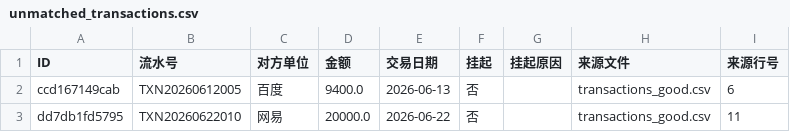
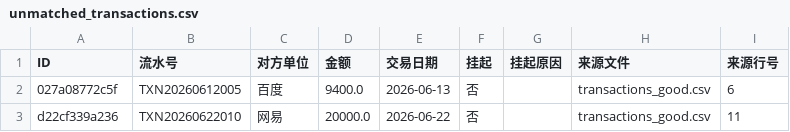
Before and after one commit to zyx-net/zyx-00129, a CSV file: audit_irec_report/unmatched_transactions.csv, drawn as a sheet.

```diff
--- a/audit_irec_report/unmatched_transactions.csv
+++ b/audit_irec_report/unmatched_transactions.csv
@@ -1,3 +1,3 @@
 ID,流水号,对方单位,金额,交易日期,挂起,挂起原因,来源文件,来源行号
-ccd167149cab,TXN20260612005,百度,9400.0,2026-06-13,否,,transactions_good.csv,6
-dd7db1fd5795,TXN20260622010,网易,20000.0,2026-06-22,否,,transactions_good.csv,11
+027a08772c5f,TXN20260612005,百度,9400.0,2026-06-13,否,,transactions_good.csv,6
+d22cf339a236,TXN20260622010,网易,20000.0,2026-06-22,否,,transactions_good.csv,11
```
Also changed, not shown: audit_irec_report/matches.csv, audit_irec_report/reversed_matches.csv, 36 other files.
